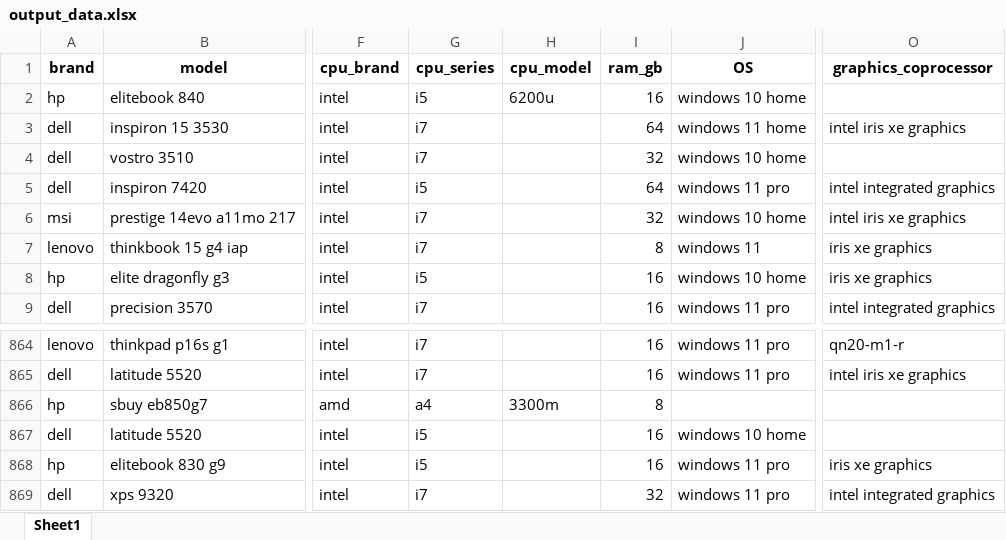
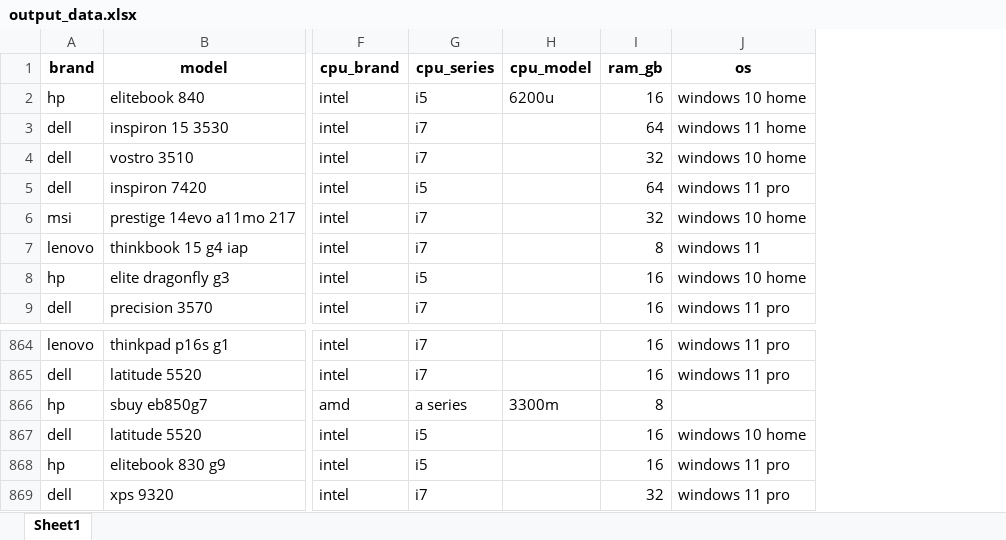
Before and after one commit to m-pluta/data-cleaning-coursework, an Excel workbook: output_data.xlsx, sheet Sheet1, drawn as a sheet; only a part is shown, gaps mark what is left out; values as stored, in another font and other column widths than the file's, no borders; the diff names each change by its address in the sheet, - before the commit and + after, or states it on an @@ line.

```diff
--- a/output_data.xlsx (sheet Sheet1)
+++ b/output_data.xlsx (sheet Sheet1)
-column O (graphics_coprocessor), rows 3-9: intel iris xe graphics |  | intel integrated graphics | intel iris xe graphics | iris xe graphics | iris xe graphics | intel integrated graphics; rows 864-869: qn20-m1-r | intel iris xe graphics |  |  | iris xe graphics | intel integrated graphics
-J1: OS
+J1: os
-G866 (cpu_series): a4
+G866 (cpu_series): a series
```
Also changed, not shown: 1 other file.
